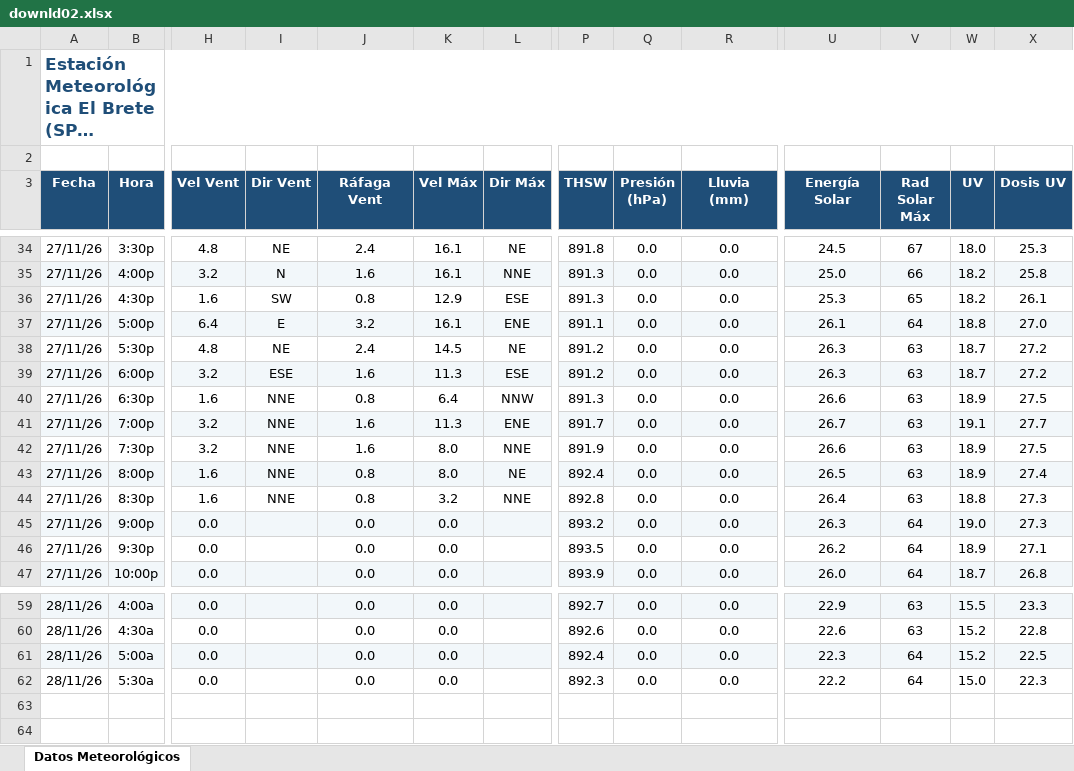
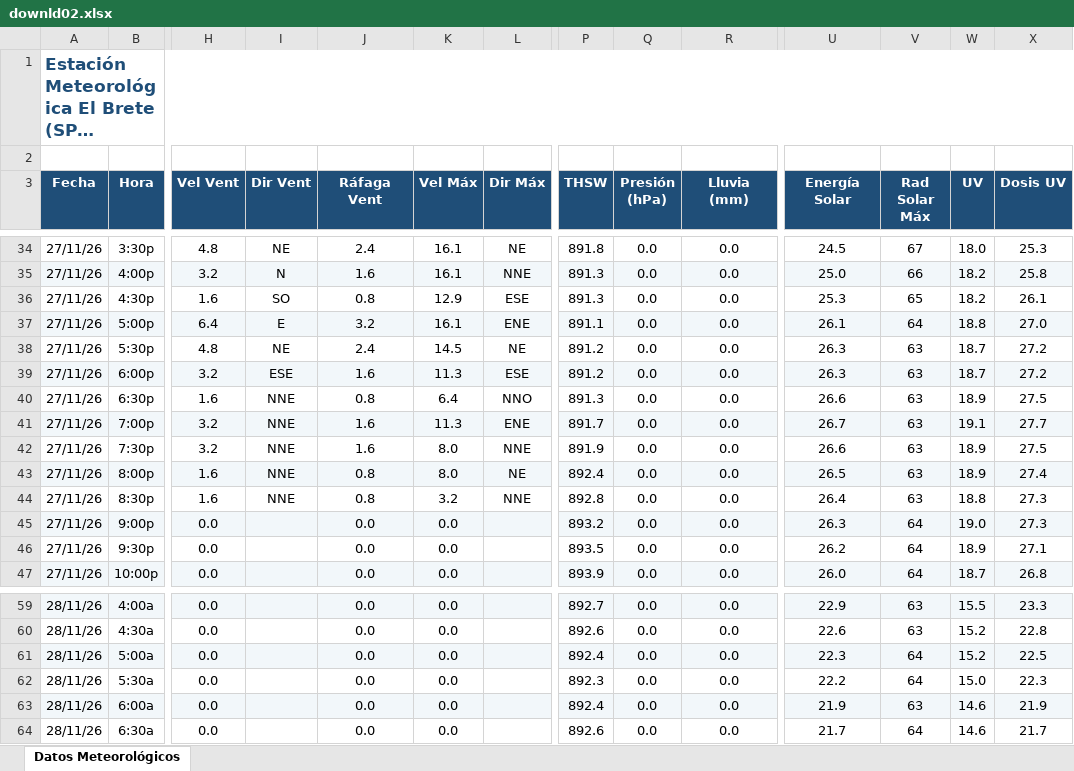
Before and after one commit to intasalta/ema_elbrete, an Excel workbook: downld02.xlsx, sheet Datos Meteorológicos, drawn as a sheet; only a part is shown, gaps mark what is left out; long unchanged cells end in …; values as stored, in another font and other column widths than the file's, no borders; rows hold the shown columns only; the diff names each change by its address in the sheet, - before the commit and + after, or states it on an @@ line.

```diff
--- a/downld02.xlsx (sheet Datos Meteorológicos)
+++ b/downld02.xlsx (sheet Datos Meteorológicos)
-I36 (Dir Vent): SW
+I36 (Dir Vent): SO
-L40 (Dir Máx): NNW
+L40 (Dir Máx): NNO
+row 63: 28/11/26 | 6:00a | 0.0 |  | 0.0 | 0.0 |  | 892.4 | 0.0 | 0.0 | 21.9 | 63 | 14.6 | 21.9
+row 64: 28/11/26 | 6:30a | 0.0 |  | 0.0 | 0.0 |  | 892.6 | 0.0 | 0.0 | 21.7 | 64 | 14.6 | 21.7
```
Also changed, not shown: downld08.xlsx, 2 other files.
